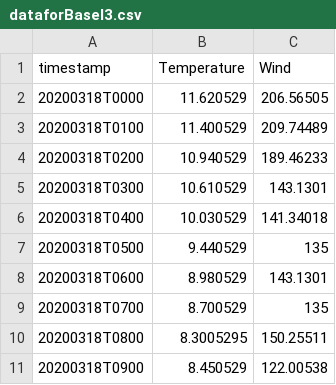
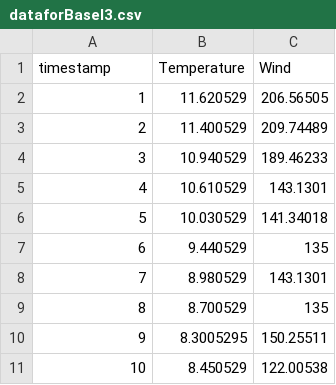
Before and after one commit to Brenda199708/hcidataset2, a CSV file: dataforBasel3.csv, drawn as a sheet.

Commit message:
Update dataforBasel3.csv

```diff
--- a/dataforBasel3.csv
+++ b/dataforBasel3.csv
@@ -1,11 +1,11 @@
 timestamp,Temperature,Wind
-20200318T0000,11.620529,206.56505
-20200318T0100,11.400529,209.74489
-20200318T0200,10.940529,189.46233
-20200318T0300,10.610529,143.1301
-20200318T0400,10.030529,141.34018
-20200318T0500,9.440529,135
-20200318T0600,8.980529,143.1301
-20200318T0700,8.700529,135
-20200318T0800,8.3005295,150.25511
-20200318T0900,8.450529,122.00538
+1,11.620529,206.56505
+2,11.400529,209.74489
+3,10.940529,189.46233
+4,10.610529,143.1301
+5,10.030529,141.34018
+6,9.440529,135
+7,8.980529,143.1301
+8,8.700529,135
+9,8.3005295,150.25511
+10,8.450529,122.00538
```
